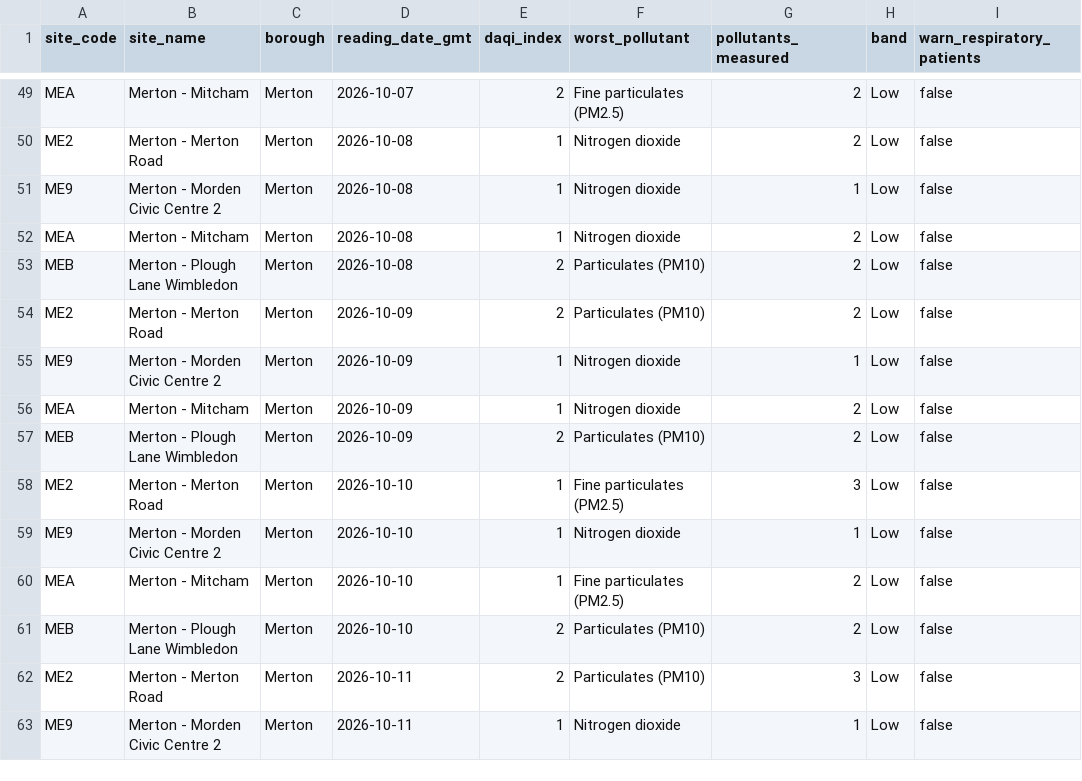
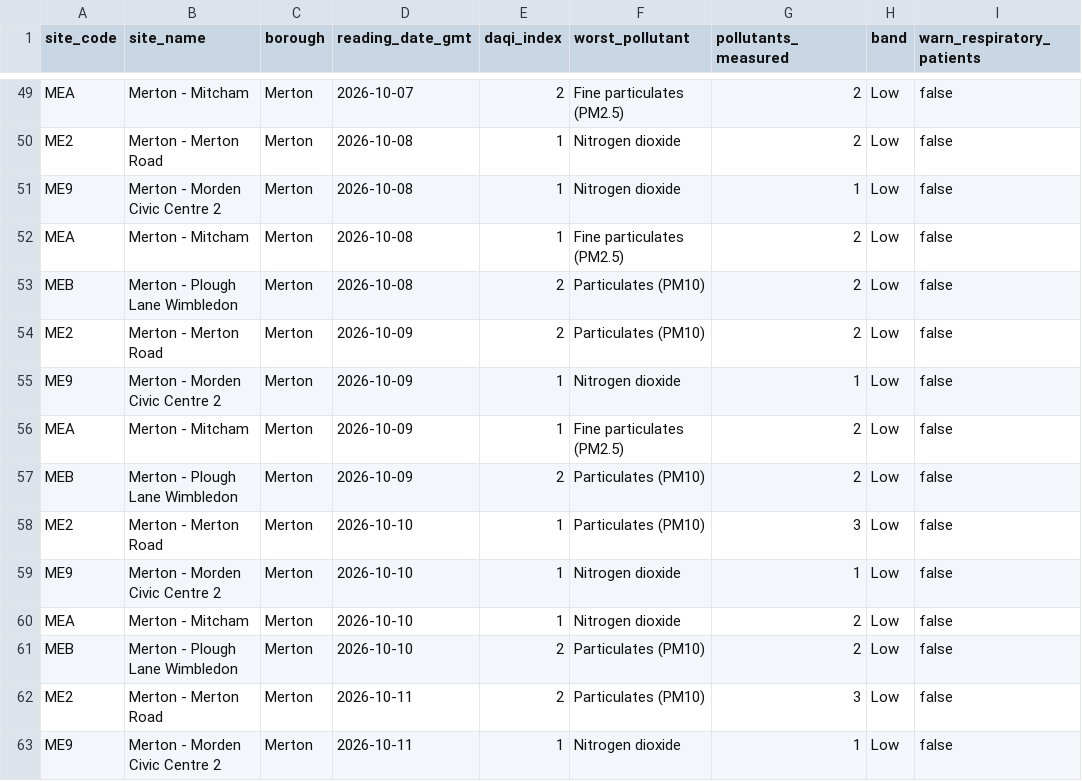
Before and after one commit to hasenasafi/london-air, a CSV file: exports/daily_alert.csv, drawn as a sheet; only a part is shown, gaps mark what is left out; the diff covers the shown part only; the diff names each change by its address in the sheet, - before the commit and + after, or states it on an @@ line.

Commit message:
Add Tableau dashboard with live KPIs

```diff
--- a/exports/daily_alert.csv
+++ b/exports/daily_alert.csv
-F52 (worst_pollutant): Nitrogen dioxide
+F52 (worst_pollutant): Fine particulates (PM2.5)
-F56 (worst_pollutant): Nitrogen dioxide
+F56 (worst_pollutant): Fine particulates (PM2.5)
-F58 (worst_pollutant): Fine particulates (PM2.5)
+F58 (worst_pollutant): Particulates (PM10)
-F60 (worst_pollutant): Fine particulates (PM2.5)
+F60 (worst_pollutant): Nitrogen dioxide
```
Also changed, not shown: 3 added rows and 52 edited cells elsewhere in this file, exports/current_alert.csv, 4 other files.
